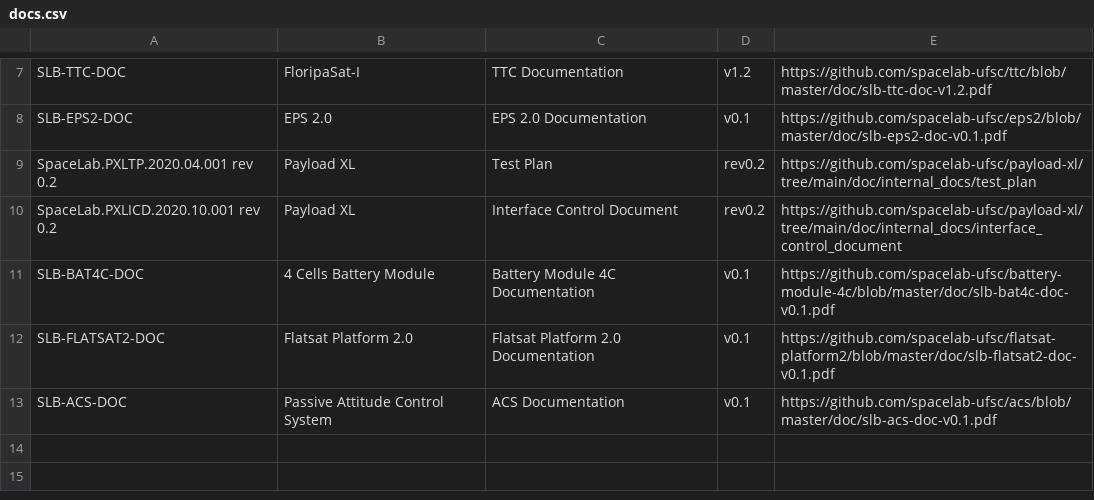
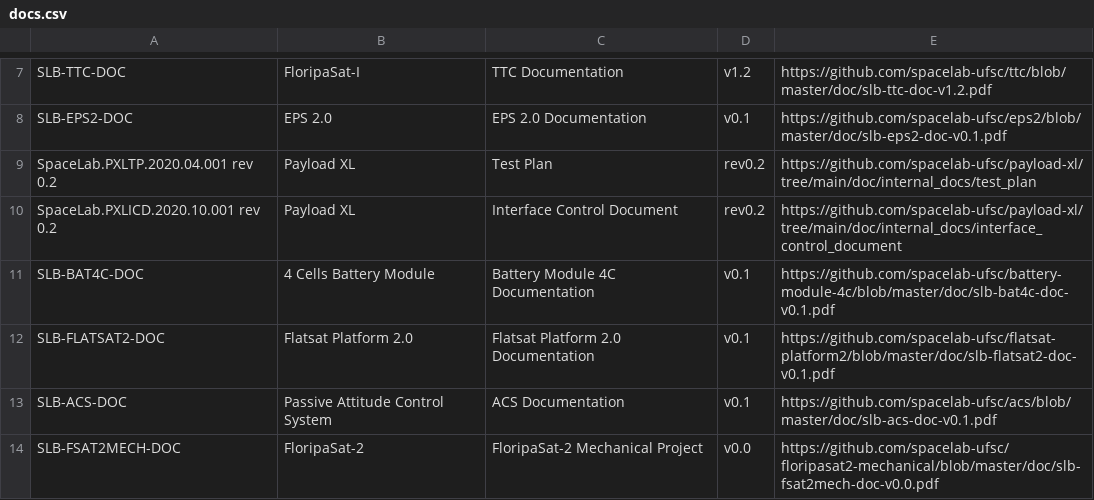
Before and after one commit to spacelab-ufsc/docs-tracking, a CSV file: docs.csv, drawn as a sheet; only a part is shown, gaps mark what is left out; the diff names each change by its address in the sheet, - before the commit and + after, or states it on an @@ line.

Commit message:
Adding the FloripaSat-2 Mechanical Project to the list

```diff
--- a/docs.csv
+++ b/docs.csv
+row 14: SLB-FSAT2MECH-DOC | FloripaSat-2 | FloripaSat-2 Mechanical Project | v0.0 | https://github.com/spacelab-ufsc/floripasat2-mechanical/blob/master/doc/slb-fsat2mech-doc-v0.0.pdf
```
